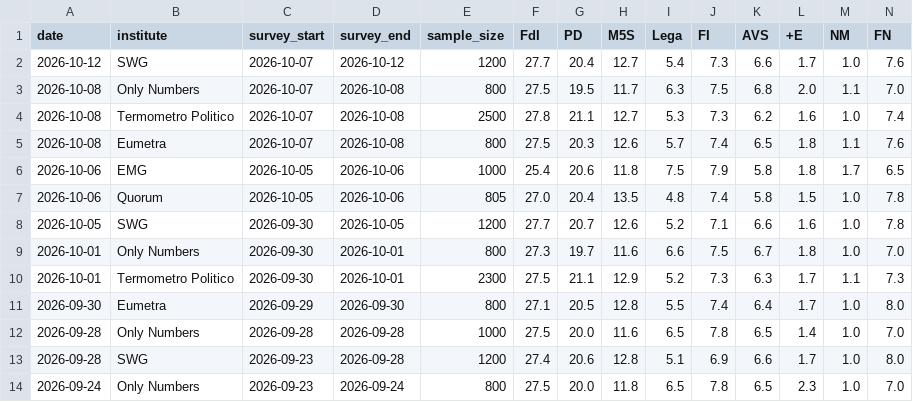
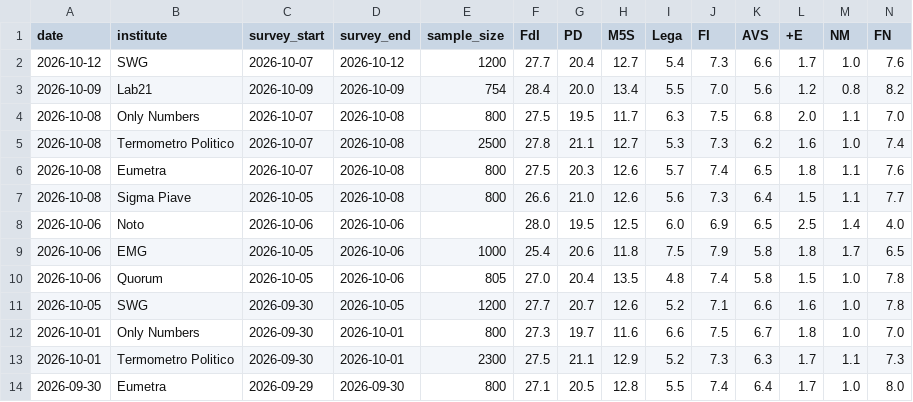
Before and after one commit to agoldhammer/ItalPolls, a CSV file: italian_polls.csv, drawn as a sheet; only a part is shown; the shorter side is filled out with more unchanged rows; rows hold the shown columns only; the diff names each change by its address in the sheet, - before the commit and + after, or states it on an @@ line.

```diff
--- a/italian_polls.csv
+++ b/italian_polls.csv
+row 3: 2026-10-09 | Lab21 | 2026-10-09 | 2026-10-09 | 754 | 28.4 | 20.0 | 13.4 | 5.5 | 7.0 | 5.6 | 1.2 | 0.8 | 8.2
+row 7: 2026-10-08 | Sigma Piave | 2026-10-05 | 2026-10-08 | 800 | 26.6 | 21.0 | 12.6 | 5.6 | 7.3 | 6.4 | 1.5 | 1.1 | 7.7
+row 8: 2026-10-06 | Noto | 2026-10-06 | 2026-10-06 |  | 28.0 | 19.5 | 12.5 | 6.0 | 6.9 | 6.5 | 2.5 | 1.4 | 4.0
```
Also changed, not shown: 3 other files.
